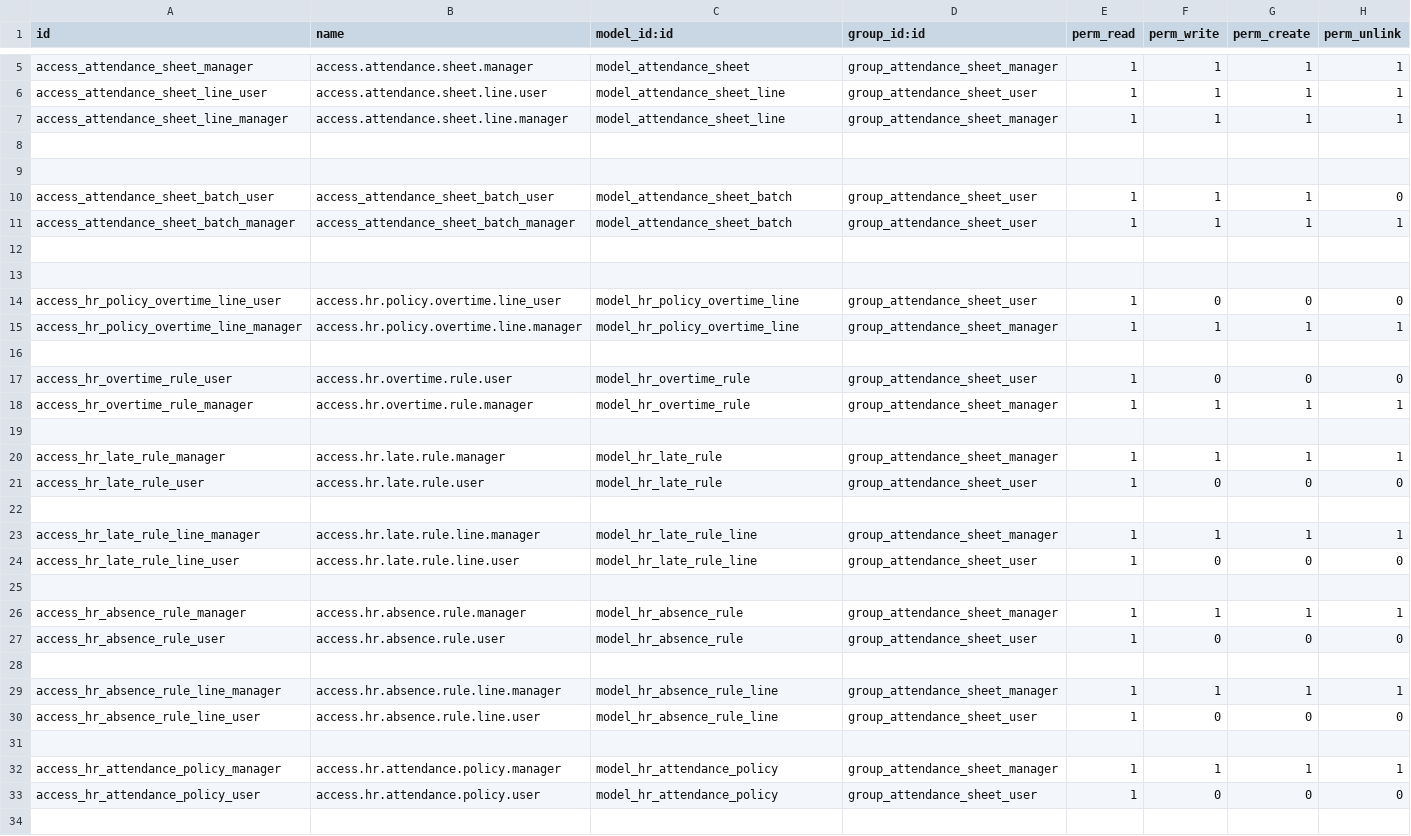
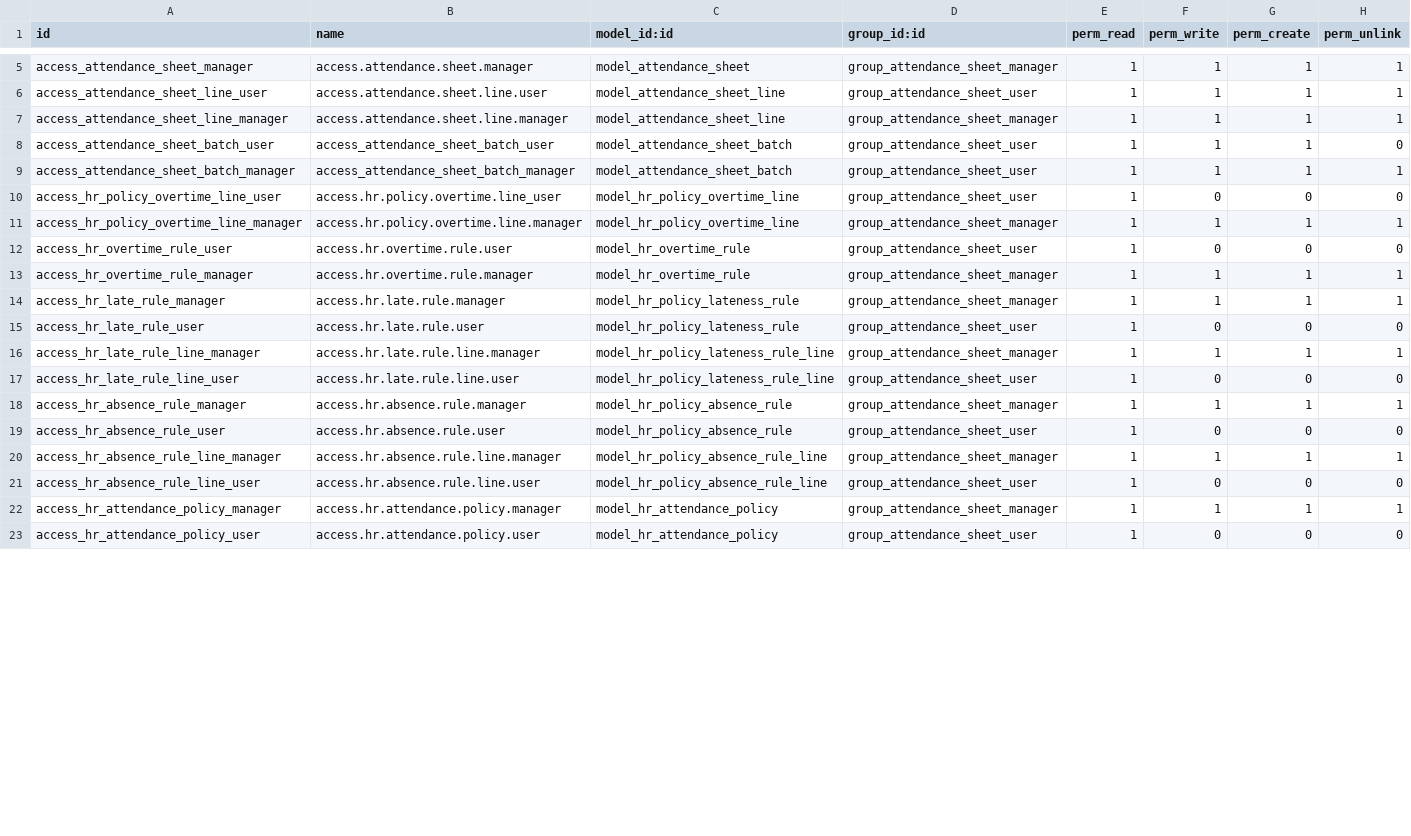
Before and after one commit to Ahmmedmohmed/odoo15, a CSV file: rm_hr_attendance_sheet/security/ir.model.access.csv, drawn as a sheet; only a part is shown, gaps mark what is left out; the diff covers the shown part only.

```diff
--- a/rm_hr_attendance_sheet/security/ir.model.access.csv
+++ b/rm_hr_attendance_sheet/security/ir.model.access.csv
@@ -7,28 +7,17 @@ access_attendance_sheet_line_user,access.attendance.sheet.line.user,model_attend
 access_attendance_sheet_line_manager,access.attendance.sheet.line.manager,model_attendance_sheet_line,group_attendance_sheet_manager,1,1,1,1
-
-
 access_attendance_sheet_batch_user,access_attendance_sheet_batch_user,model_attendance_sheet_batch,group_attendance_sheet_user,1,1,1,0
 access_attendance_sheet_batch_manager,access_attendance_sheet_batch_manager,model_attendance_sheet_batch,group_attendance_sheet_user,1,1,1,1
-
-
 access_hr_policy_overtime_line_user,access.hr.policy.overtime.line_user,model_hr_policy_overtime_line,group_attendance_sheet_user,1,0,0,0
 access_hr_policy_overtime_line_manager,access.hr.policy.overtime.line.manager,model_hr_policy_overtime_line,group_attendance_sheet_manager,1,1,1,1
-
 access_hr_overtime_rule_user,access.hr.overtime.rule.user,model_hr_overtime_rule,group_attendance_sheet_user,1,0,0,0
 access_hr_overtime_rule_manager,access.hr.overtime.rule.manager,model_hr_overtime_rule,group_attendance_sheet_manager,1,1,1,1
-
-access_hr_late_rule_manager,access.hr.late.rule.manager,model_hr_late_rule,group_attendance_sheet_manager,1,1,1,1
-access_hr_late_rule_user,access.hr.late.rule.user,model_hr_late_rule,group_attendance_sheet_user,1,0,0,0
-
-access_hr_late_rule_line_manager,access.hr.late.rule.line.manager,model_hr_late_rule_line,group_attendance_sheet_manager,1,1,1,1
-access_hr_late_rule_line_user,access.hr.late.rule.line.user,model_hr_late_rule_line,group_attendance_sheet_user,1,0,0,0
-
-access_hr_absence_rule_manager,access.hr.absence.rule.manager,model_hr_absence_rule,group_attendance_sheet_manager,1,1,1,1
-access_hr_absence_rule_user,access.hr.absence.rule.user,model_hr_absence_rule,group_attendance_sheet_user,1,0,0,0
-
-access_hr_absence_rule_line_manager,access.hr.absence.rule.line.manager,model_hr_absence_rule_line,group_attendance_sheet_manager,1,1,1,1
-access_hr_absence_rule_line_user,access.hr.absence.rule.line.user,model_hr_absence_rule_line,group_attendance_sheet_user,1,0,0,0
-
+access_hr_late_rule_manager,access.hr.late.rule.manager,model_hr_policy_lateness_rule,group_attendance_sheet_manager,1,1,1,1
+access_hr_late_rule_user,access.hr.late.rule.user,model_hr_policy_lateness_rule,group_attendance_sheet_user,1,0,0,0
+access_hr_late_rule_line_manager,access.hr.late.rule.line.manager,model_hr_policy_lateness_rule_line,group_attendance_sheet_manager,1,1,1,1
+access_hr_late_rule_line_user,access.hr.late.rule.line.user,model_hr_policy_lateness_rule_line,group_attendance_sheet_user,1,0,0,0
+access_hr_absence_rule_manager,access.hr.absence.rule.manager,model_hr_policy_absence_rule,group_attendance_sheet_manager,1,1,1,1
+access_hr_absence_rule_user,access.hr.absence.rule.user,model_hr_policy_absence_rule,group_attendance_sheet_user,1,0,0,0
+access_hr_absence_rule_line_manager,access.hr.absence.rule.line.manager,model_hr_policy_absence_rule_line,group_attendance_sheet_manager,1,1,1,1
+access_hr_absence_rule_line_user,access.hr.absence.rule.line.user,model_hr_policy_absence_rule_line,group_attendance_sheet_user,1,0,0,0
 access_hr_attendance_policy_manager,access.hr.attendance.policy.manager,model_hr_attendance_policy,group_attendance_sheet_manager,1,1,1,1
 access_hr_attendance_policy_user,access.hr.attendance.policy.user,model_hr_attendance_policy,group_attendance_sheet_user,1,0,0,0
-
```
Also changed, not shown: 2 removed rows and 4 edited cells elsewhere in this file.
